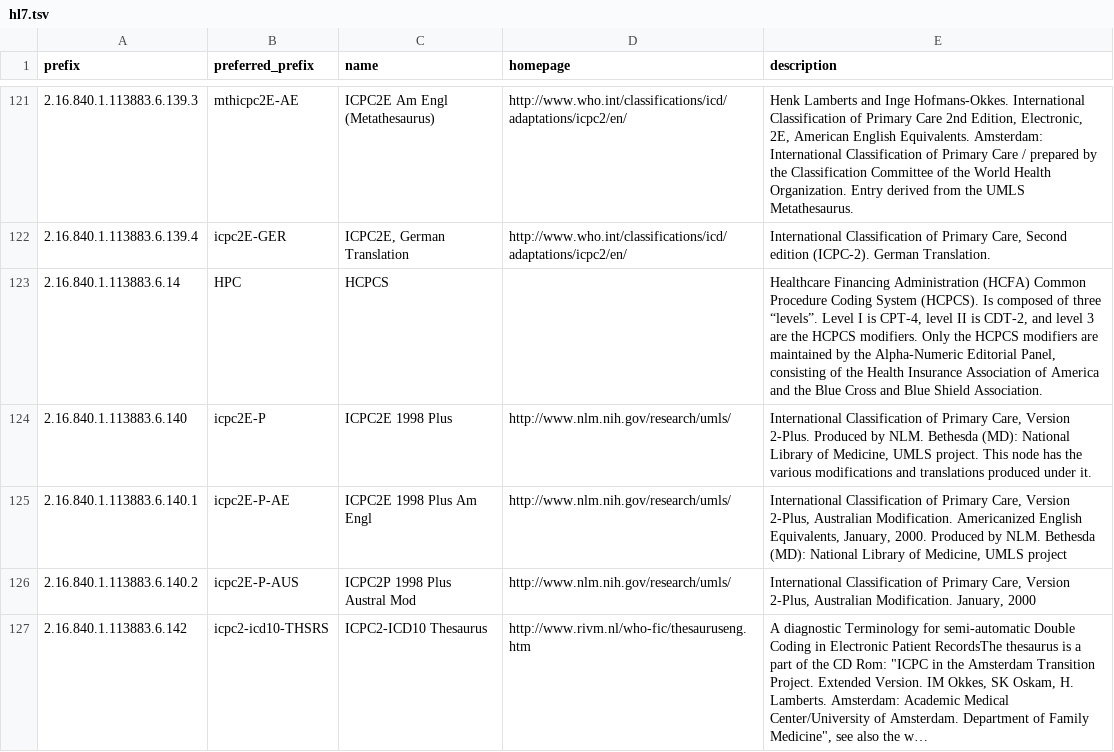
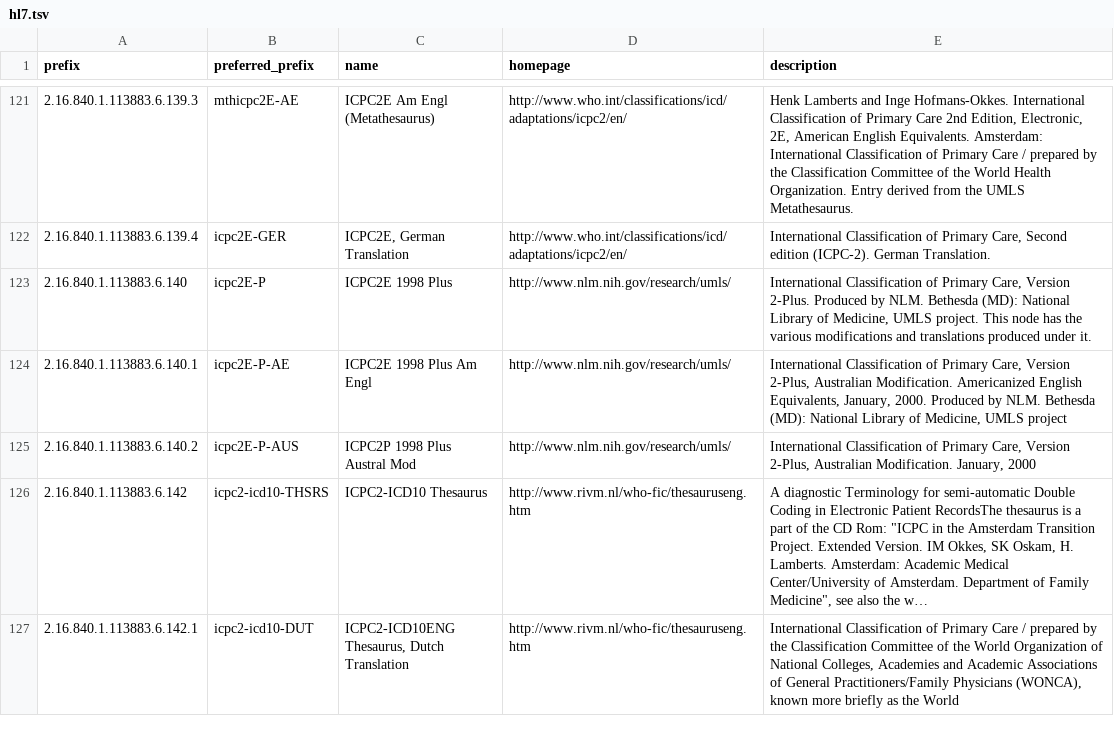
Before and after one commit to biopragmatics/bioregistry, a TSV file: exports/alignment/hl7.tsv, drawn as a sheet; only a part is shown, gaps mark what is left out; the shorter side is filled out with more unchanged rows; long unchanged cells end in …; the diff names each change by its address in the sheet, - before the commit and + after, or states it on an @@ line.

```diff
--- a/exports/alignment/hl7.tsv
+++ b/exports/alignment/hl7.tsv
-row 123: 2.16.840.1.113883.6.14 | HPC | HCPCS |  | Healthcare Financing Administration (HCFA) Common Procedure Coding System (HCPCS). Is composed of three “levels”. Level I is CPT-4, level II is CDT-2, and level 3 are the HCPCS modifiers. Only the HCPCS modifiers are maintained by the Alpha-Numeric Editorial Panel, consisting of the Health Insurance Association of America and the Blue Cross and Blue Shield Association.
```
Also changed, not shown: exports/alignment/aberowl.tsv, exports/alignment/lov.tsv, 26 other files.
